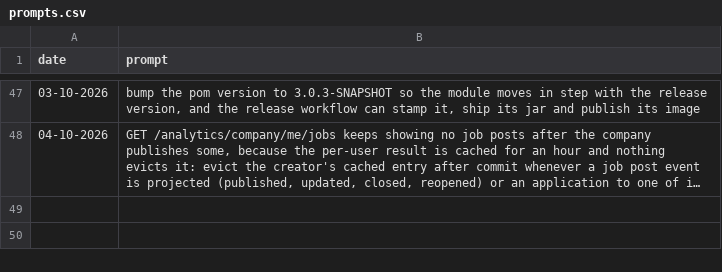
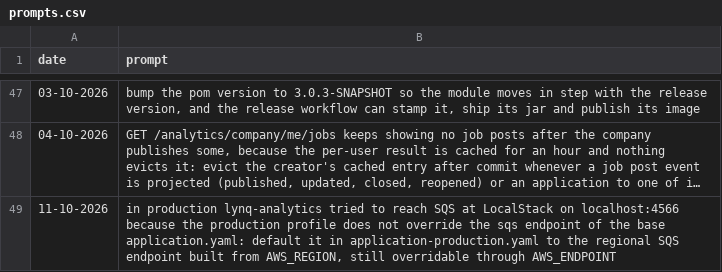
Before and after one commit to MatLock/UdeSA-lynq, a CSV file: lynq-analytics/prompt-documentation/prompts.csv, drawn as a sheet; only a part is shown, gaps mark what is left out; long unchanged cells end in …; the diff names each change by its address in the sheet, - before the commit and + after, or states it on an @@ line.

Commit message:
[lynq]: production hotfix

```diff
--- a/lynq-analytics/prompt-documentation/prompts.csv
+++ b/lynq-analytics/prompt-documentation/prompts.csv
+row 49: 11-10-2026 | in production lynq-analytics tried to reach SQS at LocalStack on localhost:4566 because the production profile does not override the sqs endpoint of the base application.yaml: default it in application-production.yaml to the regional SQS endpoint built from AWS_REGION, still overridable through AWS_ENDPOINT
```
Also changed, not shown: 17 other files.
